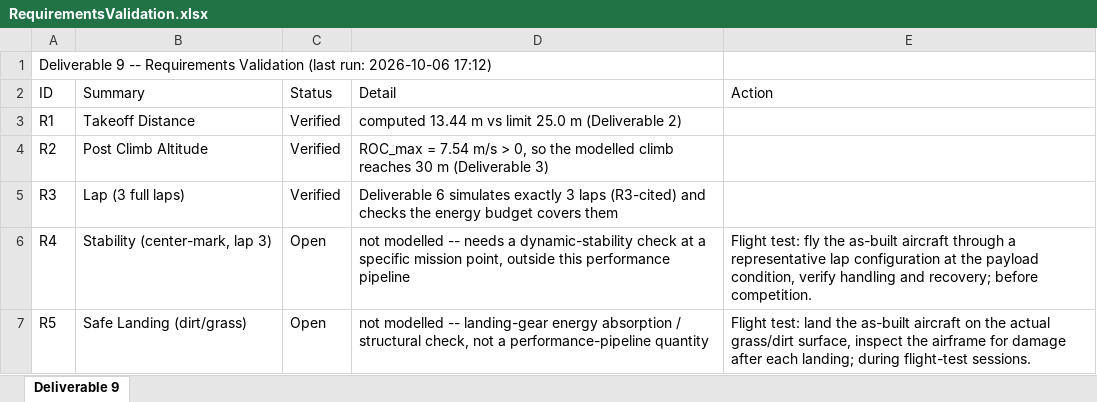
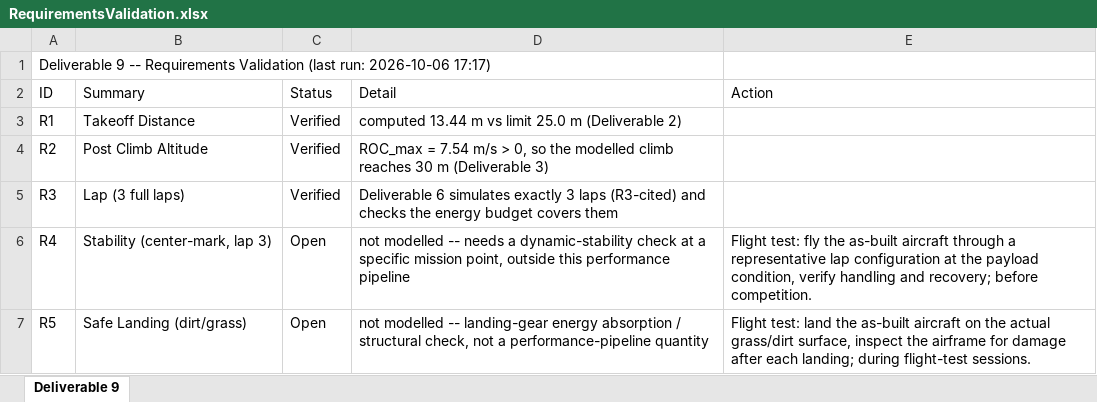
Before and after one commit to HudsonReynolds/451-DBF-Team01, an Excel workbook: Aicraft Performance Simulation/RequirementsValidation.xlsx, sheet Deliverable 9, drawn as a sheet; only a part is shown; values as stored, in another font and other column widths than the file's, no borders; the diff names each change by its address in the sheet, - before the commit and + after, or states it on an @@ line.

```diff
--- a/Aicraft Performance Simulation/RequirementsValidation.xlsx (sheet Deliverable 9)
+++ b/Aicraft Performance Simulation/RequirementsValidation.xlsx (sheet Deliverable 9)
-A1 (ID): …run: 2026-10-06 17:12)
+A1 (ID): …run: 2026-10-06 17:17)
```
Also changed, not shown: Aicraft Performance Simulation/MaxPayloadSweepLog.xlsx, SizingParams.xlsx.
